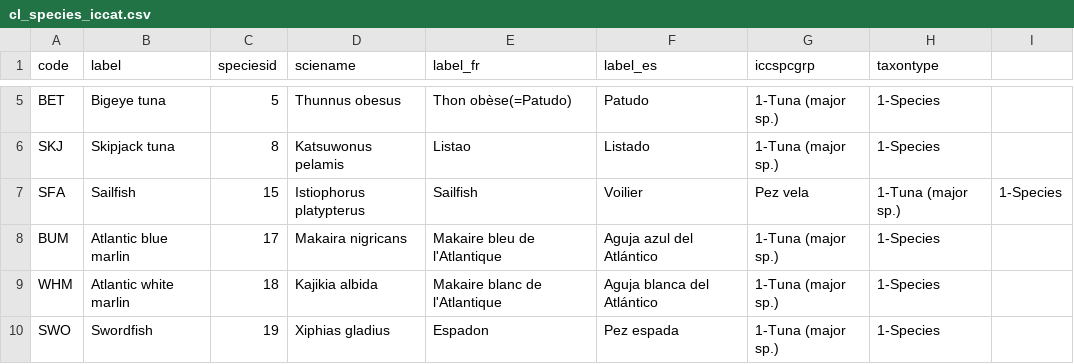
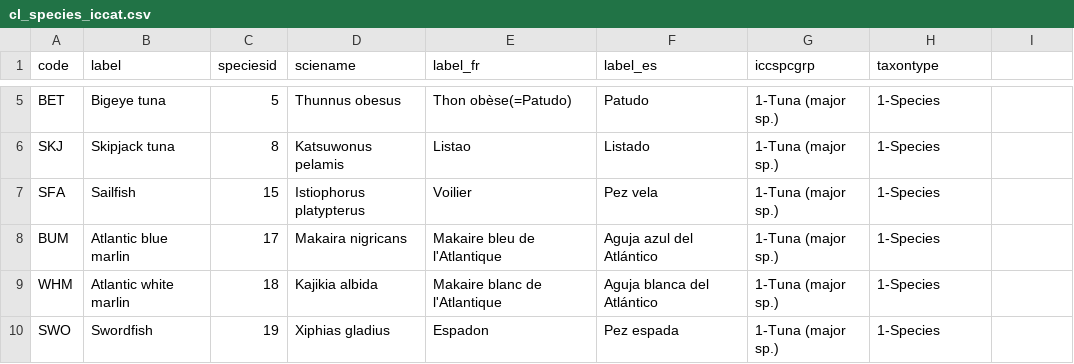
Before and after one commit to fdiwg/fdi-codelists, a CSV file: global/firms/gta/cl_species_iccat.csv, drawn as a sheet; only a part is shown, gaps mark what is left out.

Commit message:
Fix French translation for Sailfish in CSV
Corrected the French translation for Sailfish.

```diff
--- a/global/firms/gta/cl_species_iccat.csv
+++ b/global/firms/gta/cl_species_iccat.csv
@@ -6,3 +6,3 @@ BET,Bigeye tuna,5,Thunnus obesus,Thon obèse(=Patudo),Patudo,1-Tuna (major sp.),
 SKJ,Skipjack tuna,8,Katsuwonus pelamis,Listao,Listado,1-Tuna (major sp.),1-Species
-SFA,Sailfish,15,Istiophorus platypterus,Sailfish,Voilier,Pez vela,1-Tuna (major sp.),1-Species
+SFA,Sailfish,15,Istiophorus platypterus,Voilier,Pez vela,1-Tuna (major sp.),1-Species
 BUM,Atlantic blue marlin,17,Makaira nigricans,Makaire bleu de l'Atlantique,Aguja azul del Atlántico,1-Tuna (major sp.),1-Species
```
